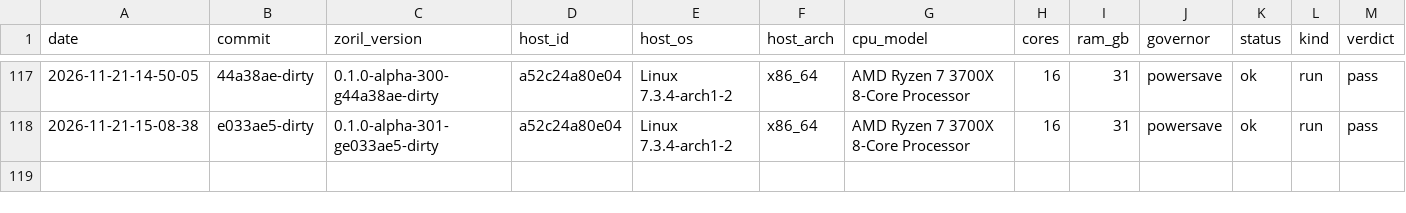
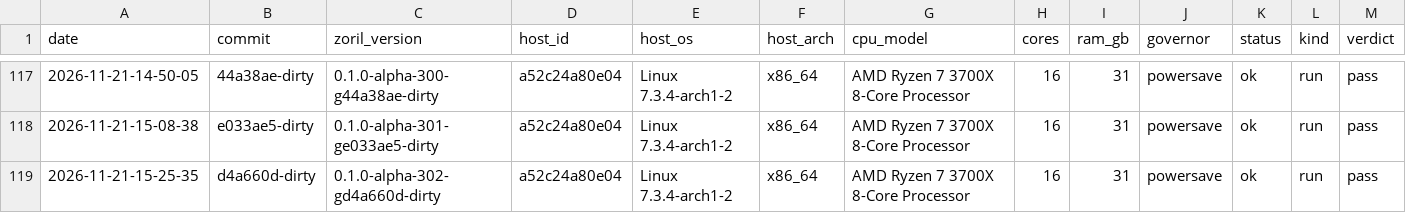
Before and after one commit to engenforge/zoril, a TSV file: gate_history.tsv, drawn as a sheet; only a part is shown, gaps mark what is left out; rows hold the shown columns only; the diff names each change by its address in the sheet, - before the commit and + after, or states it on an @@ line.

Commit message:
a52c24a80e04 d4a660d-dirty: gate pass

```diff
--- a/gate_history.tsv
+++ b/gate_history.tsv
+row 119: 2026-11-21-15-25-35 | d4a660d-dirty | 0.1.0-alpha-302-gd4a660d-dirty | a52c24a80e04 | Linux 7.3.4-arch1-2 | x86_64 | AMD Ryzen 7 3700X 8-Core Processor | 16 | 31 | powersave | ok | run | pass
```
